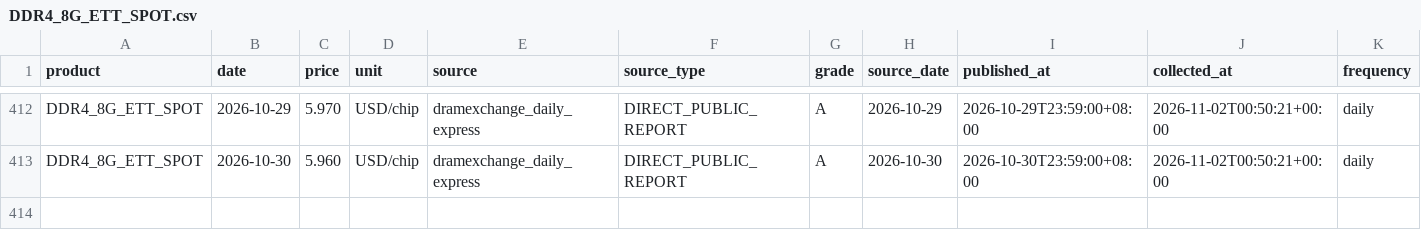
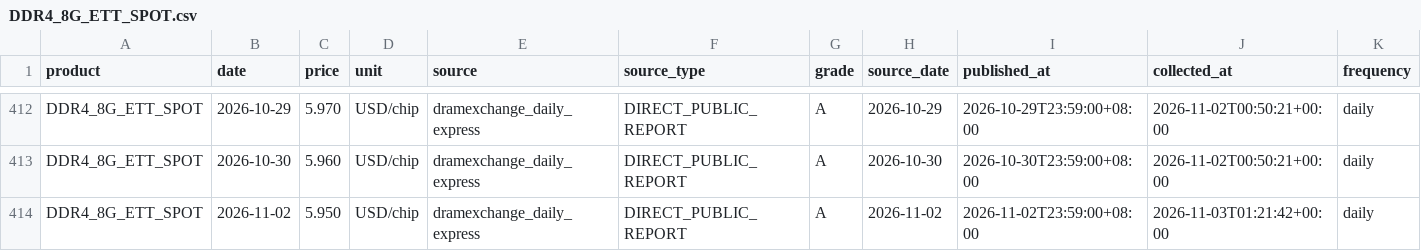
Before and after one commit to 10bpwonsoo/10bp, a CSV file: marketpulse/data/memory_history/dram/DDR4_8G_ETT_SPOT.csv, drawn as a sheet; only a part is shown, gaps mark what is left out; rows hold the shown columns only; the diff names each change by its address in the sheet, - before the commit and + after, or states it on an @@ line.

```diff
--- a/marketpulse/data/memory_history/dram/DDR4_8G_ETT_SPOT.csv
+++ b/marketpulse/data/memory_history/dram/DDR4_8G_ETT_SPOT.csv
+row 414: DDR4_8G_ETT_SPOT | 2026-11-02 | 5.950 | USD/chip | dramexchange_daily_express | DIRECT_PUBLIC_REPORT | A | 2026-11-02 | 2026-11-02T23:59:00+08:00 | 2026-11-03T01:21:42+00:00 | daily
```
Also changed, not shown: marketpulse/data/memory_history/dram/DDR4_8G_SPOT.csv, marketpulse/data/semiconductor/spot/DDR4_16G_ETT_SPOT.csv, 9 other files.
